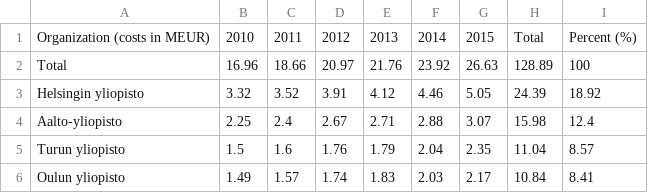
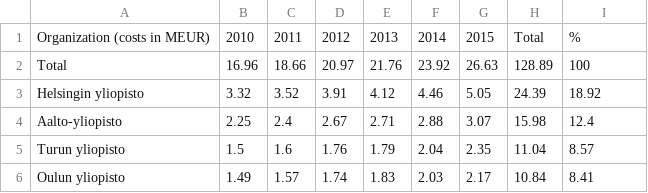
Before and after one commit to jlehtoma/temp, a CSV file: 20160610/table/cost_by_organization_year.csv, drawn as a sheet; only a part is shown.

```diff
--- a/20160610/table/cost_by_organization_year.csv
+++ b/20160610/table/cost_by_organization_year.csv
@@ -1,2 +1,2 @@
-Organization (costs in MEUR),2010,2011,2012,2013,2014,2015,Total,Percent (%)
+Organization (costs in MEUR),2010,2011,2012,2013,2014,2015,Total,%
 Total,16.96,18.66,20.97,21.76,23.92,26.63,128.89,100
```
Also changed, not shown: 2 other files.
